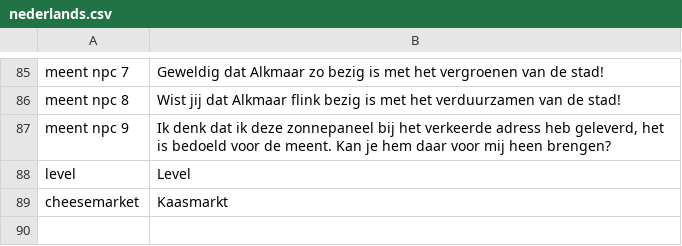
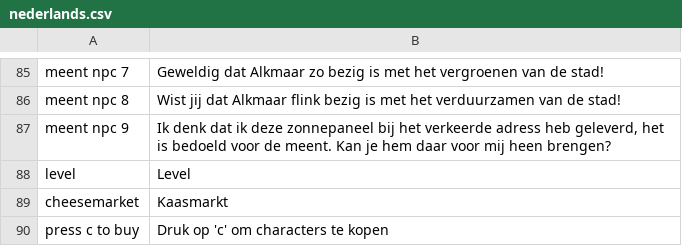
Before and after one commit to roycruiming/greenifyAlkmaar, a CSV file: Basic movement/Assets/Resources/TranslationFiles/Languages/nederlands.csv, drawn as a sheet; only a part is shown, gaps mark what is left out; the diff names each change by its address in the sheet, - before the commit and + after, or states it on an @@ line.

```diff
--- a/Basic movement/Assets/Resources/TranslationFiles/Languages/nederlands.csv
+++ b/Basic movement/Assets/Resources/TranslationFiles/Languages/nederlands.csv
+row 90: press c to buy | Druk op 'c' om characters te kopen
```
Also changed, not shown: Basic movement/Assets/Resources/TranslationFiles/Languages/english.csv, Basic movement/Assets/Resources/TranslationFiles/translation_keys.csv, 1 other file.
